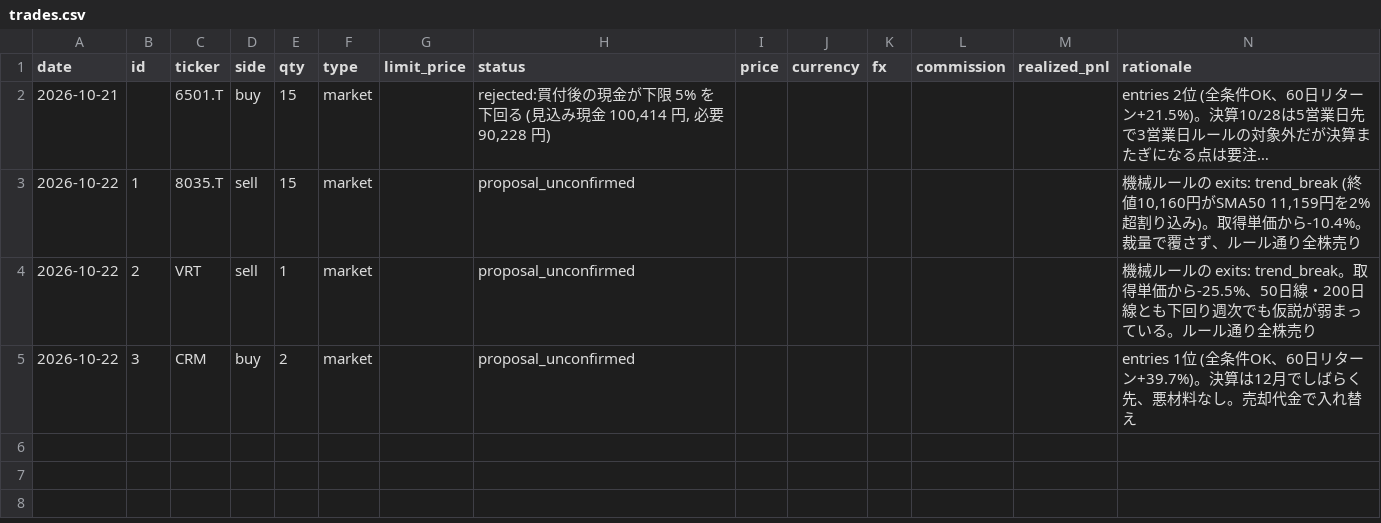
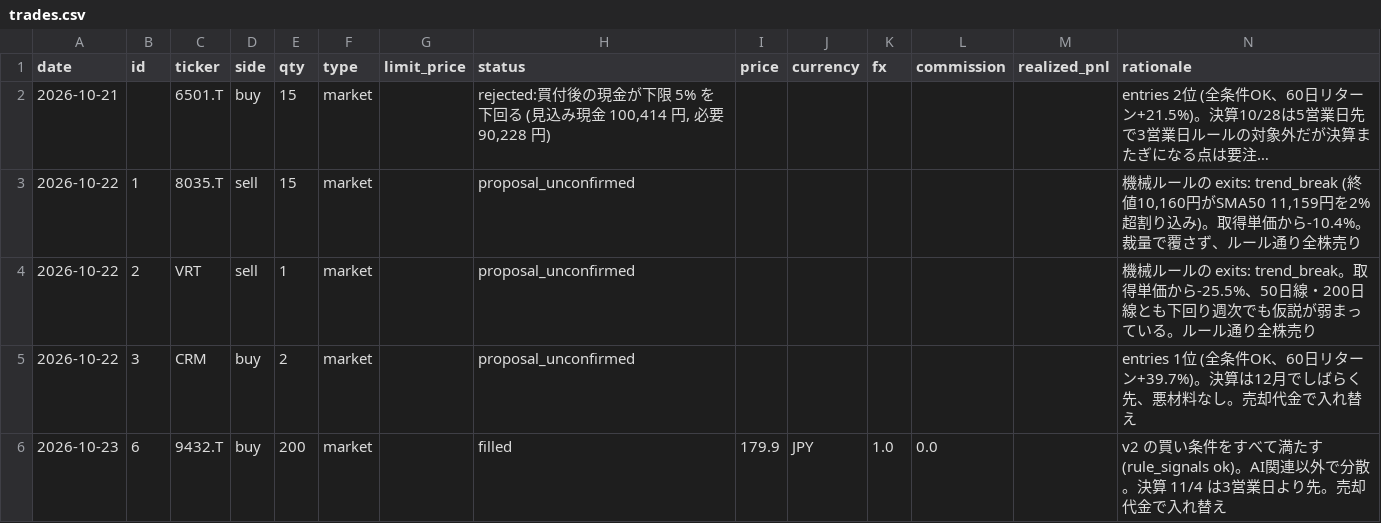
Before and after one commit to kouheidaku-cmd/dejong, a CSV file: state/trades.csv, drawn as a sheet; long unchanged cells end in ….

```diff
--- a/state/trades.csv
+++ b/state/trades.csv
@@ -5 +5,2 @@ date,id,ticker,side,qty,type,limit_price,status,price,currency,fx,commission,rea
 2026-10-22,3,CRM,buy,2,market,,proposal_unconfirmed,,,,,,entries 1位 (全条件OK、60日リターン+39.7%)。決算は12月でしばらく先、悪材料なし。売却代金で入れ替え
+2026-10-23,6,9432.T,buy,200,market,,filled,179.9,JPY,1.0,0.0,,v2 の買い条件をすべて満たす (rule_signals ok)。AI関連以外で分散。決算 11/4 は3営業日より先。売却代金で入れ替え
```
Also changed, not shown: 1 other file.
